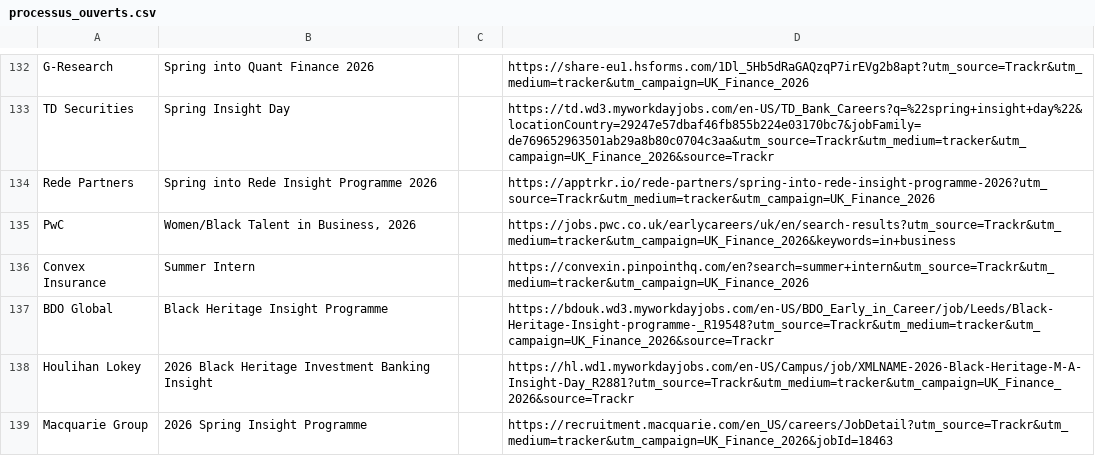
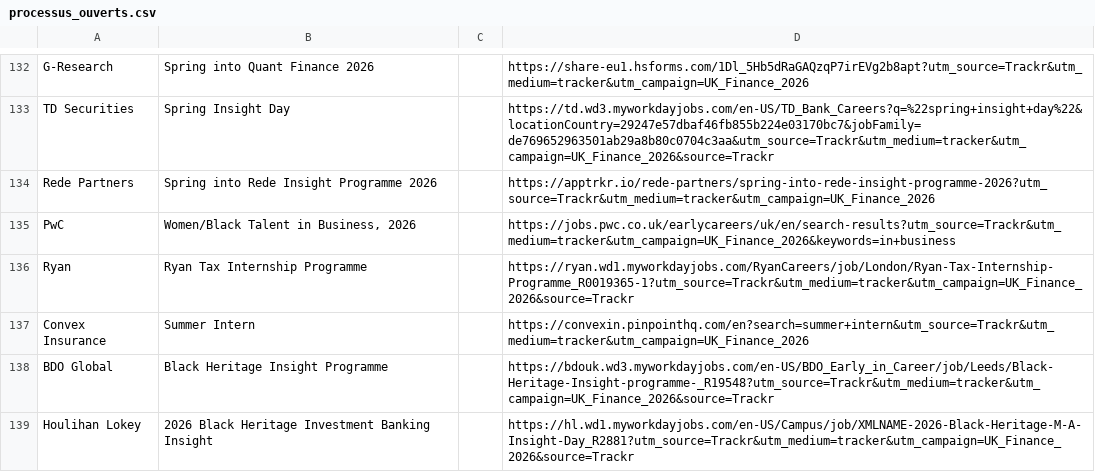
Before and after one commit to ludovicstvys/SpringIntern, a CSV file: processus_ouverts.csv, drawn as a sheet; only a part is shown, gaps mark what is left out; the shorter side is filled out with more unchanged rows; the diff names each change by its address in the sheet, - before the commit and + after, or states it on an @@ line.

```diff
--- a/processus_ouverts.csv
+++ b/processus_ouverts.csv
+row 136: Ryan | Ryan Tax Internship Programme |  | https://ryan.wd1.myworkdayjobs.com/RyanCareers/job/London/Ryan-Tax-Internship-Programme_R0019365-1?utm_source=Trackr&utm_medium=tracker&utm_campaign=UK_Finance_2026&source=Trackr
```
